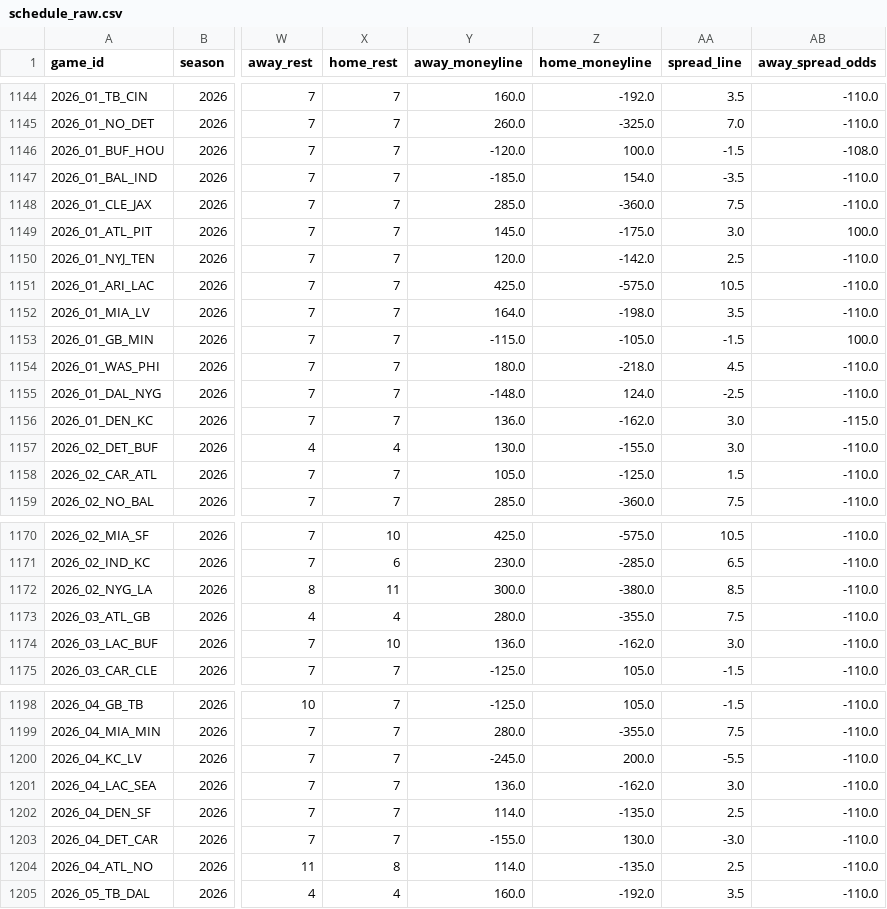
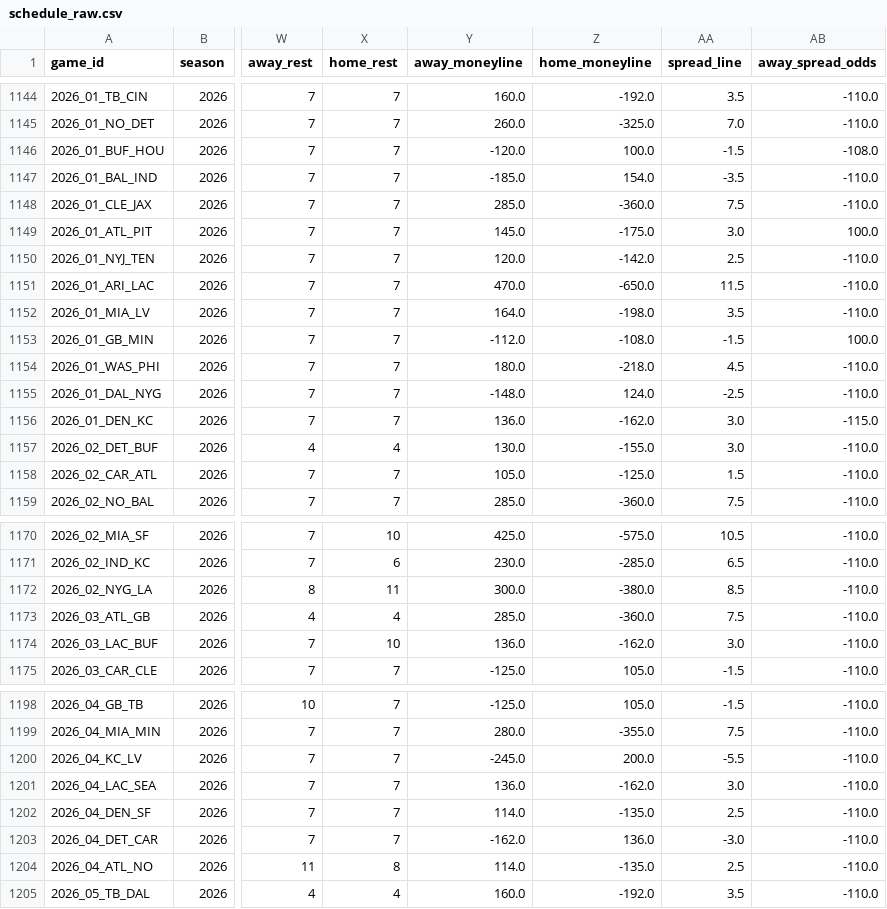
Before and after one commit to dstaggs-15/fantasymanager25, a CSV file: docs/data/raw/schedule_raw.csv, drawn as a sheet; only a part is shown, gaps mark what is left out; the diff names each change by its address in the sheet, - before the commit and + after, or states it on an @@ line.

```diff
--- a/docs/data/raw/schedule_raw.csv
+++ b/docs/data/raw/schedule_raw.csv
-Y1151 (away_moneyline): 425.0
+Y1151 (away_moneyline): 470.0
-Z1151 (home_moneyline): -575.0
+Z1151 (home_moneyline): -650.0
-AA1151 (spread_line): 10.5
+AA1151 (spread_line): 11.5
-Y1153 (away_moneyline): -115.0
+Y1153 (away_moneyline): -112.0
-Z1153 (home_moneyline): -105.0
+Z1153 (home_moneyline): -108.0
-Y1173 (away_moneyline): 280.0
+Y1173 (away_moneyline): 285.0
-Z1173 (home_moneyline): -355.0
+Z1173 (home_moneyline): -360.0
-Y1203 (away_moneyline): -155.0
+Y1203 (away_moneyline): -162.0
-Z1203 (home_moneyline): 130.0
+Z1203 (home_moneyline): 136.0
```
